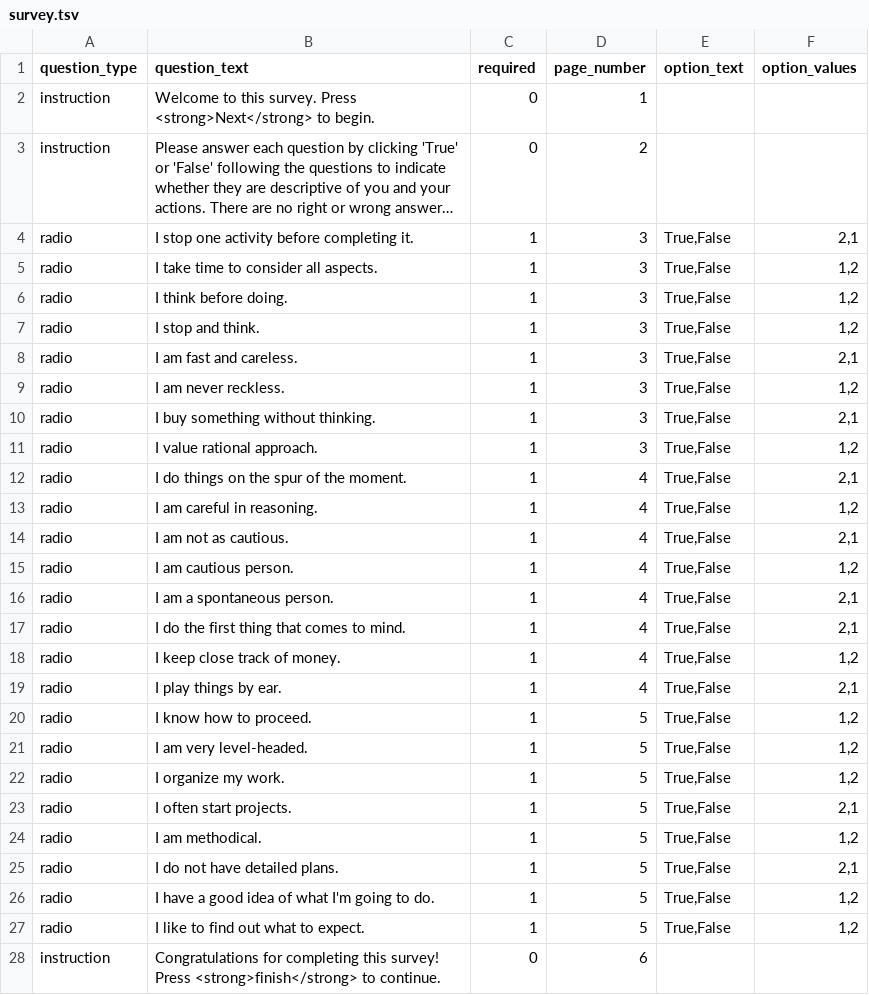
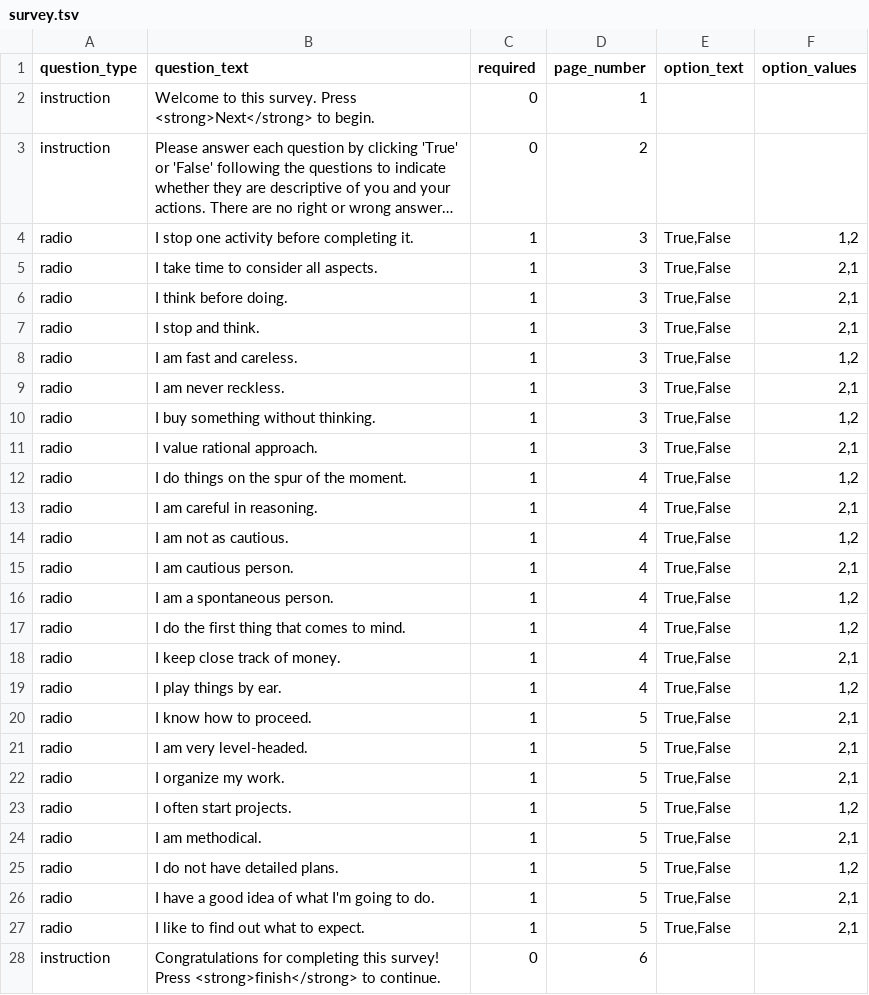
Before and after one commit to expfactory/expfactory-surveys, a TSV file: mpq_control_survey/survey.tsv, drawn as a sheet; long unchanged cells end in …; the diff names each change by its address in the sheet, - before the commit and + after, or states it on an @@ line.

Commit message:
reversed scoring for mpq

```diff
--- a/mpq_control_survey/survey.tsv
+++ b/mpq_control_survey/survey.tsv
-F4 (option_values): 2,1
+F4 (option_values): 1,2
-F5:F7 (option_values): 1,2
+F5:F7 (option_values): 2,1
-F8 (option_values): 2,1
+F8 (option_values): 1,2
-F9 (option_values): 1,2
+F9 (option_values): 2,1
-F10 (option_values): 2,1
+F10 (option_values): 1,2
-F11 (option_values): 1,2
+F11 (option_values): 2,1
-F12 (option_values): 2,1
+F12 (option_values): 1,2
-F13 (option_values): 1,2
+F13 (option_values): 2,1
-F14 (option_values): 2,1
+F14 (option_values): 1,2
-F15 (option_values): 1,2
+F15 (option_values): 2,1
-F16:F17 (option_values): 2,1
+F16:F17 (option_values): 1,2
-F18 (option_values): 1,2
+F18 (option_values): 2,1
-F19 (option_values): 2,1
+F19 (option_values): 1,2
-F20:F22 (option_values): 1,2
+F20:F22 (option_values): 2,1
-F23 (option_values): 2,1
+F23 (option_values): 1,2
-F24 (option_values): 1,2
+F24 (option_values): 2,1
-F25 (option_values): 2,1
+F25 (option_values): 1,2
-F26:F27 (option_values): 1,2
+F26:F27 (option_values): 2,1
```
